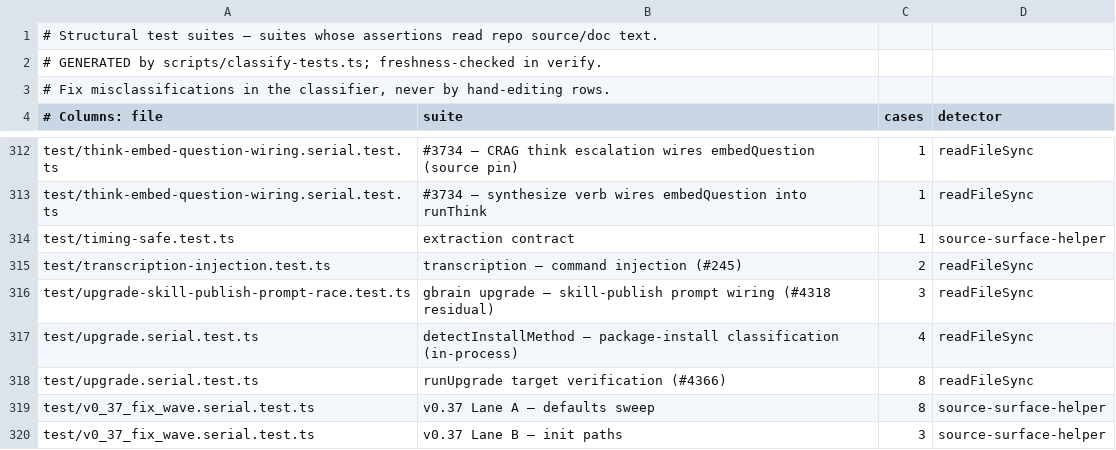
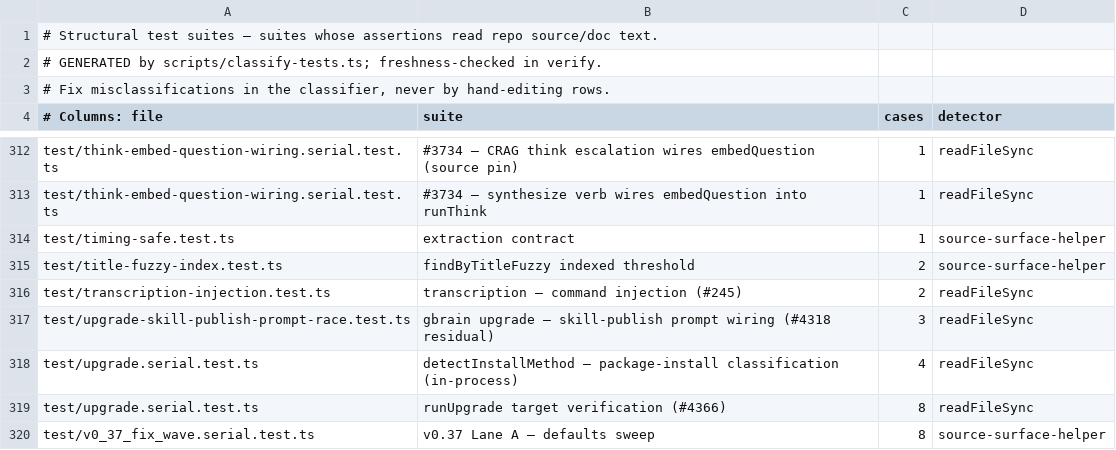
Before and after one commit to Margok1987/gbrain, a TSV file: scripts/structural-suites.tsv, drawn as a sheet; only a part is shown, gaps mark what is left out; the shorter side is filled out with more unchanged rows; the diff names each change by its address in the sheet, - before the commit and + after, or states it on an @@ line.

Commit message:
chore(tests): structural-suites manifest for the re-pointed title-fuzzy guard (A10 marker)

```diff
--- a/scripts/structural-suites.tsv
+++ b/scripts/structural-suites.tsv
+row 315: test/title-fuzzy-index.test.ts | findByTitleFuzzy indexed threshold | 2 | source-surface-helper
```
Also changed, not shown: 1 other file.
